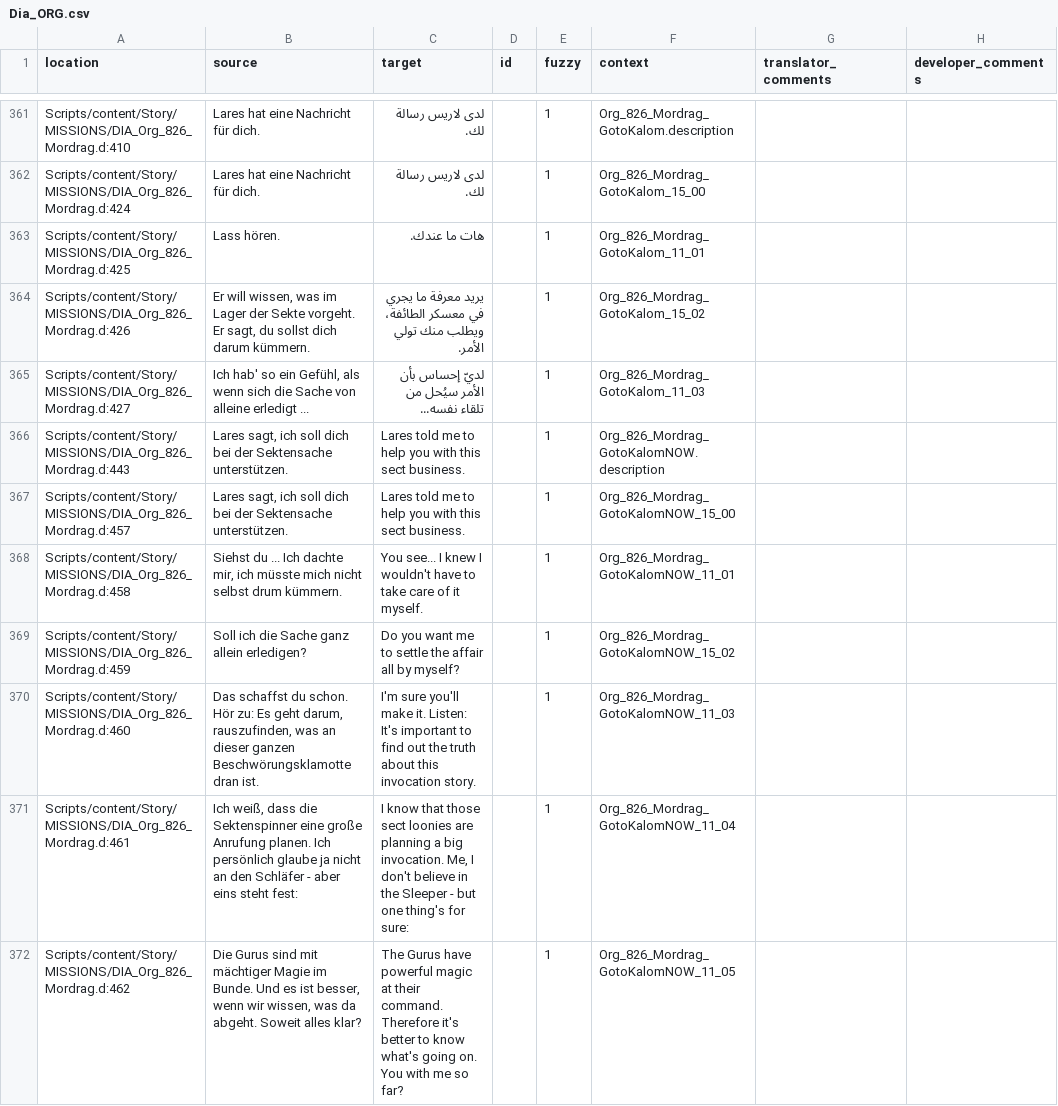
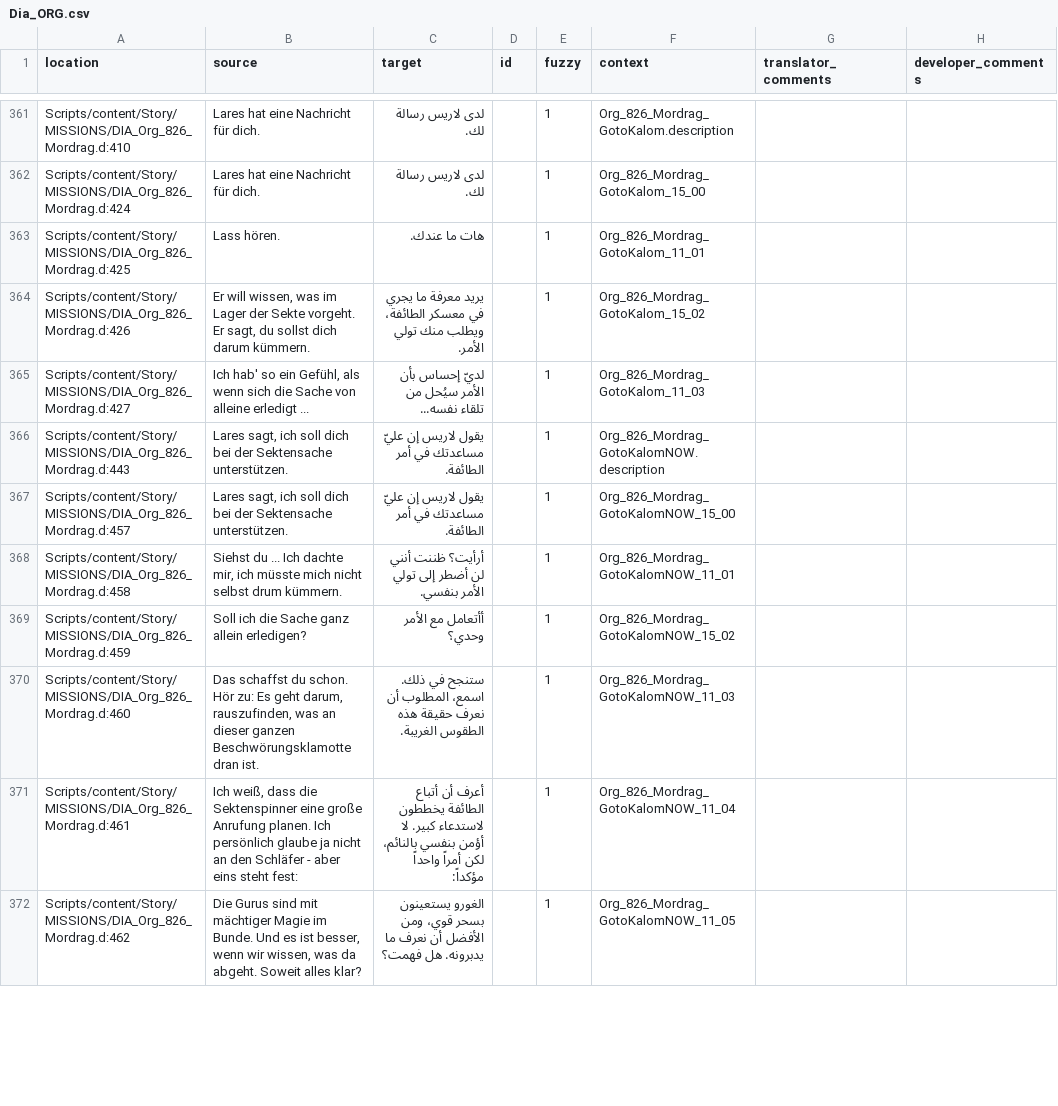
Before and after one commit to 2Saud-coder/Gothic-1-localization, a CSV file: .translations/ar/Dia_ORG.csv, drawn as a sheet; only a part is shown, gaps mark what is left out; the diff covers the shown part only.

Commit message:
Translate Mordrag's sect investigation and camp conversations

```diff
--- a/.translations/ar/Dia_ORG.csv
+++ b/.translations/ar/Dia_ORG.csv
@@ -365,8 +365,8 @@
 "Scripts/content/Story/MISSIONS/DIA_Org_826_Mordrag.d:427","Ich hab' so ein Gefühl, als wenn sich die Sache von alleine erledigt ...","لديّ إحساس بأن الأمر سيُحل من تلقاء نفسه...","","1","Org_826_Mordrag_GotoKalom_11_03","",""
-"Scripts/content/Story/MISSIONS/DIA_Org_826_Mordrag.d:443","Lares sagt, ich soll dich bei der Sektensache unterstützen.","Lares told me to help you with this sect business.","","1","Org_826_Mordrag_GotoKalomNOW.description","",""
-"Scripts/content/Story/MISSIONS/DIA_Org_826_Mordrag.d:457","Lares sagt, ich soll dich bei der Sektensache unterstützen.","Lares told me to help you with this sect business.","","1","Org_826_Mordrag_GotoKalomNOW_15_00","",""
-"Scripts/content/Story/MISSIONS/DIA_Org_826_Mordrag.d:458","Siehst du ... Ich dachte mir, ich müsste mich nicht selbst drum kümmern.","You see... I knew I wouldn't have to take care of it myself.","","1","Org_826_Mordrag_GotoKalomNOW_11_01","",""
-"Scripts/content/Story/MISSIONS/DIA_Org_826_Mordrag.d:459","Soll ich die Sache ganz allein erledigen?","Do you want me to settle the affair all by myself?","","1","Org_826_Mordrag_GotoKalomNOW_15_02","",""
-"Scripts/content/Story/MISSIONS/DIA_Org_826_Mordrag.d:460","Das schaffst du schon. Hör zu: Es geht darum, rauszufinden, was an dieser ganzen Beschwörungsklamotte dran ist.","I'm sure you'll make it. Listen: It's important to find out the truth about this invocation story.","","1","Org_826_Mordrag_GotoKalomNOW_11_03","",""
-"Scripts/content/Story/MISSIONS/DIA_Org_826_Mordrag.d:461","Ich weiß, dass die Sektenspinner eine große Anrufung planen. Ich persönlich glaube ja nicht an den Schläfer - aber eins steht fest:","I know that those sect loonies are planning a big invocation. Me, I don't believe in the Sleeper - but one thing's for sure:","","1","Org_826_Mordrag_GotoKalomNOW_11_04","",""
-"Scripts/content/Story/MISSIONS/DIA_Org_826_Mordrag.d:462","Die Gurus sind mit mächtiger Magie im Bunde. Und es ist besser, wenn wir wissen, was da abgeht. Soweit alles klar?","The Gurus have powerful magic at their command. Therefore it's better to know what's going on. You with me so far?","","1","Org_826_Mordrag_GotoKalomNOW_11_05","",""
+"Scripts/content/Story/MISSIONS/DIA_Org_826_Mordrag.d:443","Lares sagt, ich soll dich bei der Sektensache unterstützen.","يقول لاريس إن عليّ مساعدتك في أمر الطائفة.","","1","Org_826_Mordrag_GotoKalomNOW.description","",""
+"Scripts/content/Story/MISSIONS/DIA_Org_826_Mordrag.d:457","Lares sagt, ich soll dich bei der Sektensache unterstützen.","يقول لاريس إن عليّ مساعدتك في أمر الطائفة.","","1","Org_826_Mordrag_GotoKalomNOW_15_00","",""
+"Scripts/content/Story/MISSIONS/DIA_Org_826_Mordrag.d:458","Siehst du ... Ich dachte mir, ich müsste mich nicht selbst drum kümmern.","أرأيت؟ ظننت أنني لن أضطر إلى تولي الأمر بنفسي.","","1","Org_826_Mordrag_GotoKalomNOW_11_01","",""
+"Scripts/content/Story/MISSIONS/DIA_Org_826_Mordrag.d:459","Soll ich die Sache ganz allein erledigen?","أأتعامل مع الأمر وحدي؟","","1","Org_826_Mordrag_GotoKalomNOW_15_02","",""
+"Scripts/content/Story/MISSIONS/DIA_Org_826_Mordrag.d:460","Das schaffst du schon. Hör zu: Es geht darum, rauszufinden, was an dieser ganzen Beschwörungsklamotte dran ist.","ستنجح في ذلك. اسمع، المطلوب أن نعرف حقيقة هذه الطقوس الغريبة.","","1","Org_826_Mordrag_GotoKalomNOW_11_03","",""
+"Scripts/content/Story/MISSIONS/DIA_Org_826_Mordrag.d:461","Ich weiß, dass die Sektenspinner eine große Anrufung planen. Ich persönlich glaube ja nicht an den Schläfer - aber eins steht fest:","أعرف أن أتباع الطائفة يخططون لاستدعاء كبير. لا أؤمن بنفسي بالنائم، لكن أمراً واحداً مؤكداً:","","1","Org_826_Mordrag_GotoKalomNOW_11_04","",""
+"Scripts/content/Story/MISSIONS/DIA_Org_826_Mordrag.d:462","Die Gurus sind mit mächtiger Magie im Bunde. Und es ist besser, wenn wir wissen, was da abgeht. Soweit alles klar?","الغورو يستعينون بسحر قوي، ومن الأفضل أن نعرف ما يدبرونه. هل فهمت؟","","1","Org_826_Mordrag_GotoKalomNOW_11_05","",""
```
Also changed, not shown: 45 edited cells elsewhere in this file.
